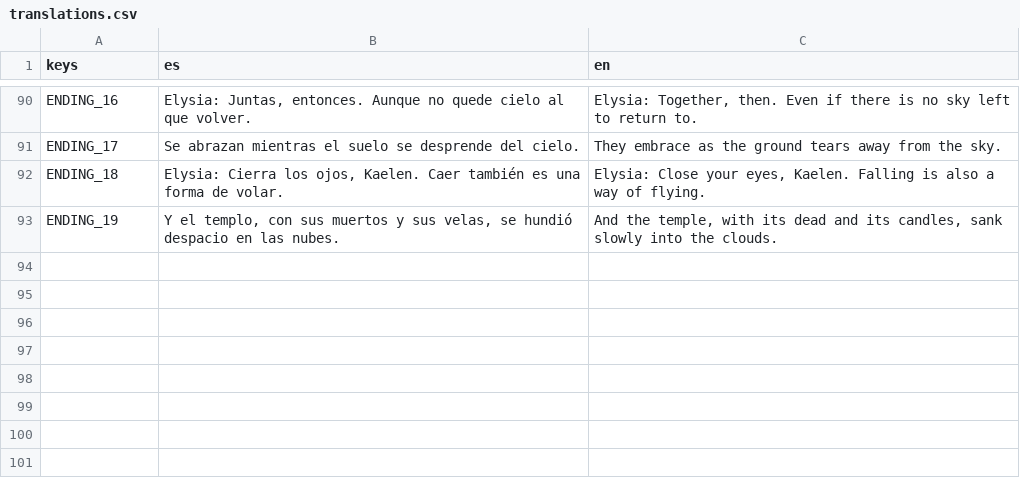
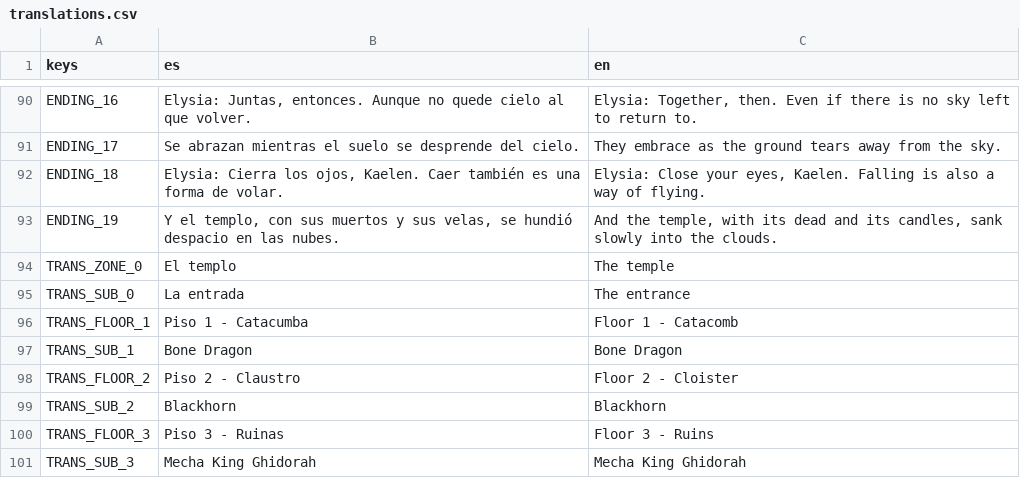
Before and after one commit to SoFzzz/Descending-to-my-Heaven, a CSV file: localization/translations.csv, drawn as a sheet; only a part is shown, gaps mark what is left out; the diff names each change by its address in the sheet, - before the commit and + after, or states it on an @@ line.

Commit message:
feat: show floor and temple title cards when entering a level, quick fade on retry

```diff
--- a/localization/translations.csv
+++ b/localization/translations.csv
+row 94: TRANS_ZONE_0 | El templo | The temple
+row 95: TRANS_SUB_0 | La entrada | The entrance
+row 96: TRANS_FLOOR_1 | Piso 1 - Catacumba | Floor 1 - Catacomb
+row 97: TRANS_SUB_1 | Bone Dragon | Bone Dragon
+row 98: TRANS_FLOOR_2 | Piso 2 - Claustro | Floor 2 - Cloister
+row 99: TRANS_SUB_2 | Blackhorn | Blackhorn
+row 100: TRANS_FLOOR_3 | Piso 3 - Ruinas | Floor 3 - Ruins
+row 101: TRANS_SUB_3 | Mecha King Ghidorah | Mecha King Ghidorah
```
Also changed, not shown: 3 other files.
